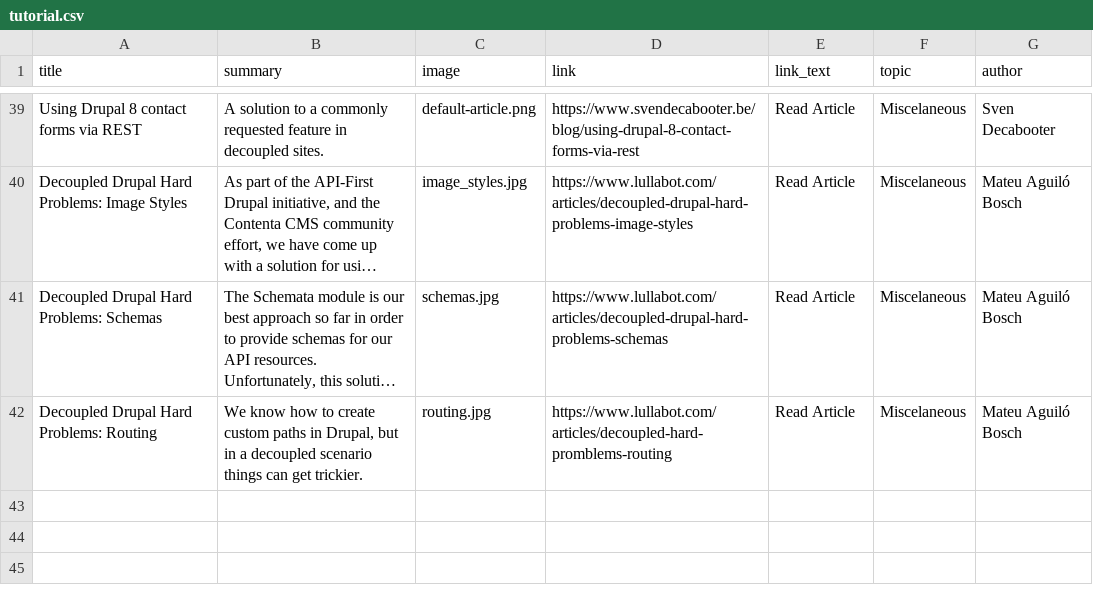
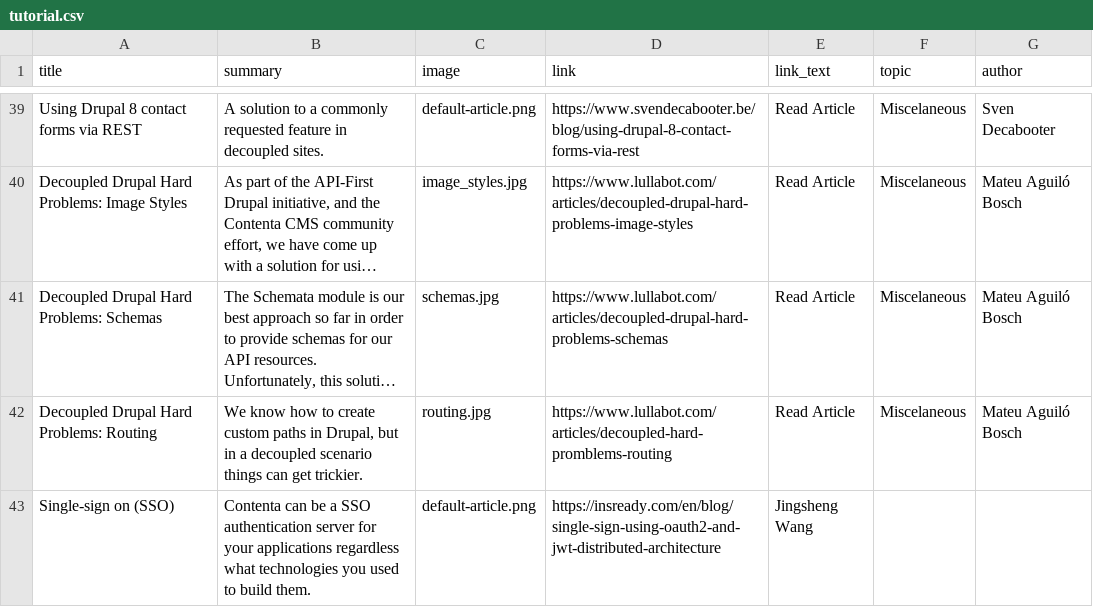
Before and after one commit to contentacms/contenta_jsonapi, a CSV file: modules/recipes_magazin_contenta/default_content/tutorial.csv, drawn as a sheet; only a part is shown, gaps mark what is left out; long unchanged cells end in …; the diff names each change by its address in the sheet, - before the commit and + after, or states it on an @@ line.

Commit message:
Added a SSO article to the tutorial list

```diff
--- a/modules/recipes_magazin_contenta/default_content/tutorial.csv
+++ b/modules/recipes_magazin_contenta/default_content/tutorial.csv
+row 43: Single-sign on (SSO) | Contenta can be a SSO authentication server for your applications regardless what technologies you used to build them. | default-article.png | https://insready.com/en/blog/single-sign-using-oauth2-and-jwt-distributed-architecture | Jingsheng Wang
```
